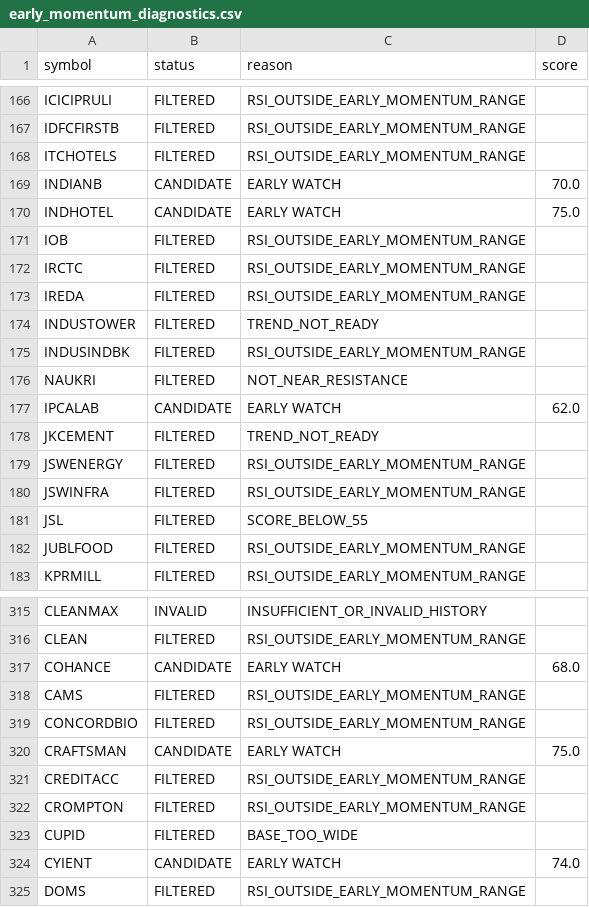
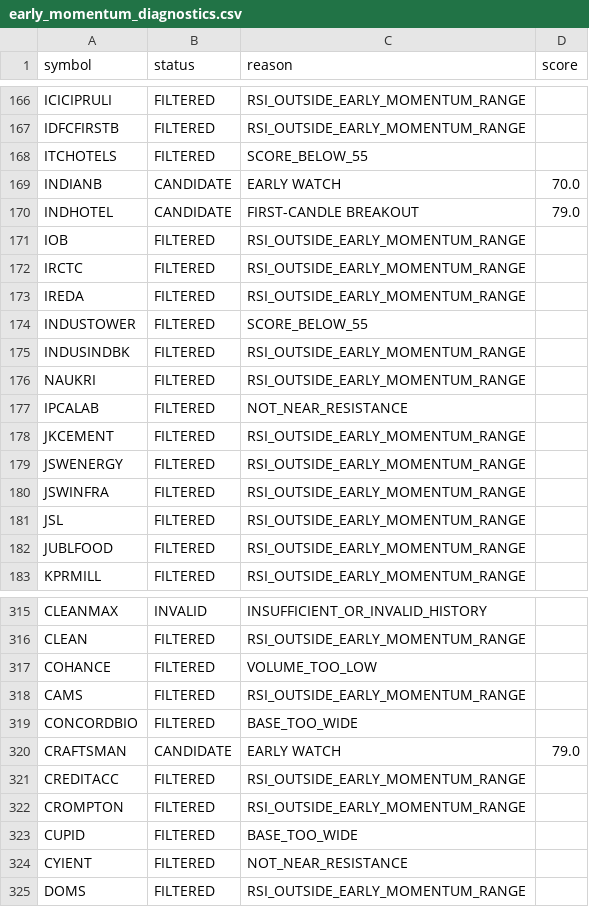
Before and after one commit to spy15007-arch/Trading-OS-v12, a CSV file: reports/early_momentum_diagnostics.csv, drawn as a sheet; only a part is shown, gaps mark what is left out; the diff covers the shown part only.

```diff
--- a/reports/early_momentum_diagnostics.csv
+++ b/reports/early_momentum_diagnostics.csv
@@ -167,5 +167,5 @@ ICICIPRULI,FILTERED,RSI_OUTSIDE_EARLY_MOMENTUM_RANGE,
 IDFCFIRSTB,FILTERED,RSI_OUTSIDE_EARLY_MOMENTUM_RANGE,
-ITCHOTELS,FILTERED,RSI_OUTSIDE_EARLY_MOMENTUM_RANGE,
+ITCHOTELS,FILTERED,SCORE_BELOW_55,
 INDIANB,CANDIDATE,EARLY WATCH,70.0
-INDHOTEL,CANDIDATE,EARLY WATCH,75.0
+INDHOTEL,CANDIDATE,FIRST-CANDLE BREAKOUT,79.0
 IOB,FILTERED,RSI_OUTSIDE_EARLY_MOMENTUM_RANGE,
@@ -173,10 +173,10 @@ IRCTC,FILTERED,RSI_OUTSIDE_EARLY_MOMENTUM_RANGE,
 IREDA,FILTERED,RSI_OUTSIDE_EARLY_MOMENTUM_RANGE,
-INDUSTOWER,FILTERED,TREND_NOT_READY,
+INDUSTOWER,FILTERED,SCORE_BELOW_55,
 INDUSINDBK,FILTERED,RSI_OUTSIDE_EARLY_MOMENTUM_RANGE,
-NAUKRI,FILTERED,NOT_NEAR_RESISTANCE,
-IPCALAB,CANDIDATE,EARLY WATCH,62.0
-JKCEMENT,FILTERED,TREND_NOT_READY,
+NAUKRI,FILTERED,RSI_OUTSIDE_EARLY_MOMENTUM_RANGE,
+IPCALAB,FILTERED,NOT_NEAR_RESISTANCE,
+JKCEMENT,FILTERED,RSI_OUTSIDE_EARLY_MOMENTUM_RANGE,
 JSWENERGY,FILTERED,RSI_OUTSIDE_EARLY_MOMENTUM_RANGE,
 JSWINFRA,FILTERED,RSI_OUTSIDE_EARLY_MOMENTUM_RANGE,
-JSL,FILTERED,SCORE_BELOW_55,
+JSL,FILTERED,RSI_OUTSIDE_EARLY_MOMENTUM_RANGE,
 JUBLFOOD,FILTERED,RSI_OUTSIDE_EARLY_MOMENTUM_RANGE,
@@ -316,6 +316,6 @@ CLEANMAX,INVALID,INSUFFICIENT_OR_INVALID_HISTORY,
 CLEAN,FILTERED,RSI_OUTSIDE_EARLY_MOMENTUM_RANGE,
-COHANCE,CANDIDATE,EARLY WATCH,68.0
+COHANCE,FILTERED,VOLUME_TOO_LOW,
 CAMS,FILTERED,RSI_OUTSIDE_EARLY_MOMENTUM_RANGE,
-CONCORDBIO,FILTERED,RSI_OUTSIDE_EARLY_MOMENTUM_RANGE,
-CRAFTSMAN,CANDIDATE,EARLY WATCH,75.0
+CONCORDBIO,FILTERED,BASE_TOO_WIDE,
+CRAFTSMAN,CANDIDATE,EARLY WATCH,79.0
 CREDITACC,FILTERED,RSI_OUTSIDE_EARLY_MOMENTUM_RANGE,
@@ -323,3 +323,3 @@ CROMPTON,FILTERED,RSI_OUTSIDE_EARLY_MOMENTUM_RANGE,
 CUPID,FILTERED,BASE_TOO_WIDE,
-CYIENT,CANDIDATE,EARLY WATCH,74.0
+CYIENT,FILTERED,NOT_NEAR_RESISTANCE,
 DOMS,FILTERED,RSI_OUTSIDE_EARLY_MOMENTUM_RANGE,
```
Also changed, not shown: 98 edited cells elsewhere in this file, reports/early_momentum_radar.csv, 2 other files.
